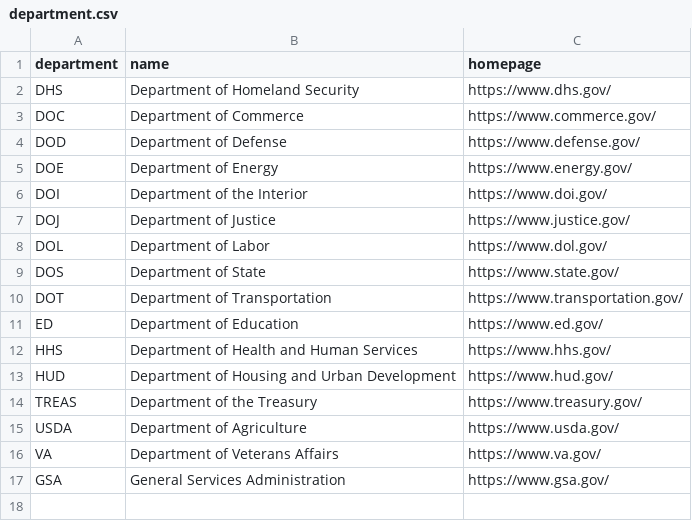
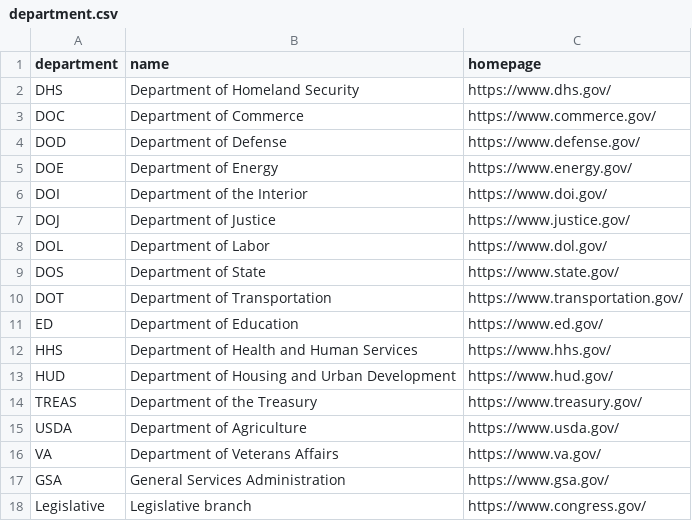
Before and after one commit to thoppe/awesome-federal-AI-datasets, a CSV file: data/acronyms/department.csv, drawn as a sheet.

```diff
--- a/data/acronyms/department.csv
+++ b/data/acronyms/department.csv
@@ -17 +17,2 @@ VA,Department of Veterans Affairs,https://www.va.gov/
 GSA,General Services Administration,https://www.gsa.gov/
+Legislative,Legislative branch ,https://www.congress.gov/
```
Also changed, not shown: data/acronyms/agency.csv, 3 other files.
